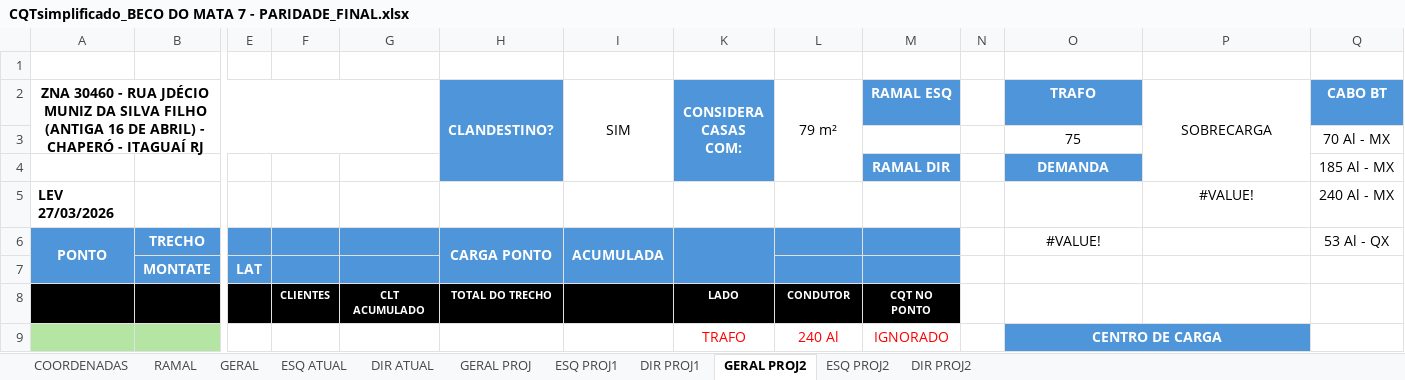
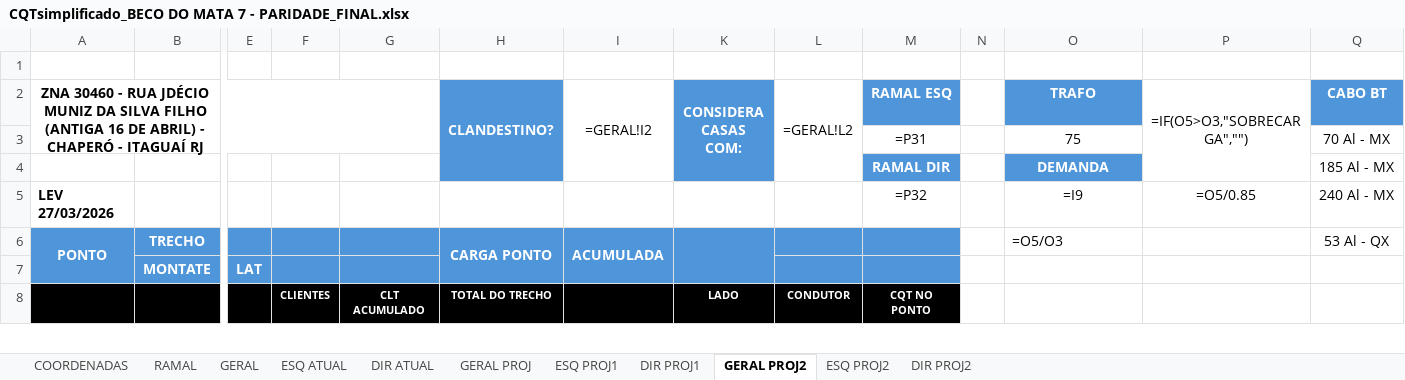
Before and after one commit to jrlampa/sisTOPOGRAFIA, an Excel workbook: sisrua_unified/CQTsimplificado_BECO DO MATA 7 - PARIDADE_FINAL.xlsx, sheet GERAL PROJ2, drawn as a sheet; only a part is shown, gaps mark what is left out; values as stored, in another font and other column widths than the file's, no borders; formulas without a stored value are shown as written; conditional formats and table styles not drawn; removed rows and columns are numbered as before the commit, all else as after; rows hold the shown columns only; the diff covers the shown part only; the diff names each change by its address in the sheet, - before the commit and + after, or states it on an @@ line.

```diff
--- a/sisrua_unified/CQTsimplificado_BECO DO MATA 7 - PARIDADE_FINAL.xlsx (sheet GERAL PROJ2)
+++ b/sisrua_unified/CQTsimplificado_BECO DO MATA 7 - PARIDADE_FINAL.xlsx (sheet GERAL PROJ2)
-I2: SIM
+I2: =GERAL!I2
-L2: 79 m²
+L2: =GERAL!L2
-P2: SOBRECARGA
+P2: =IF(O5>O3,"SOBRECARGA","")
-M3 (RAMAL ESQ): (empty)
+M3 (RAMAL ESQ): =P31
-M5 (RAMAL ESQ): (empty)
+M5 (RAMAL ESQ): =P32
-O5 (TRAFO): (empty)
+O5 (TRAFO): =I9
-P5 (=IF(O5>O3,"SOBRECARGA","")): #VALUE!
+P5 (=IF(O5>O3,"SOBRECARGA","")): =O5/0.85
-O6 (TRAFO): #VALUE!
+O6 (TRAFO): =O5/O3
-O6 alignment: center
+O6 alignment: left
-row 9:  |  |  |  |  |  |  | TRAFO | 240 Al | IGNORADO |  | CENTRO DE CARGA
```
Also changed, not shown: 18 added rows, 13 removed rows, 80 edited cells, cell formats and merged cells elsewhere in this sheet, sheet GERAL, sheet RAMAL, sheet DIR ATUAL, sheet ESQ PROJ2, sheet GERAL PROJ, sheet ESQ ATUAL, 3 more sheets, formulas that keep their value, hidden cells, 11 other files.
